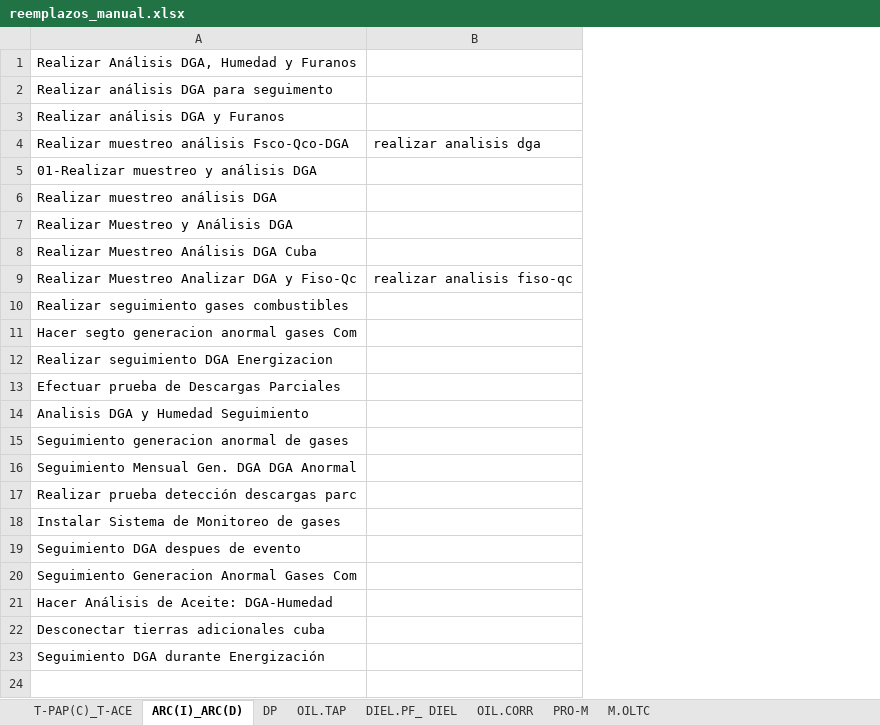
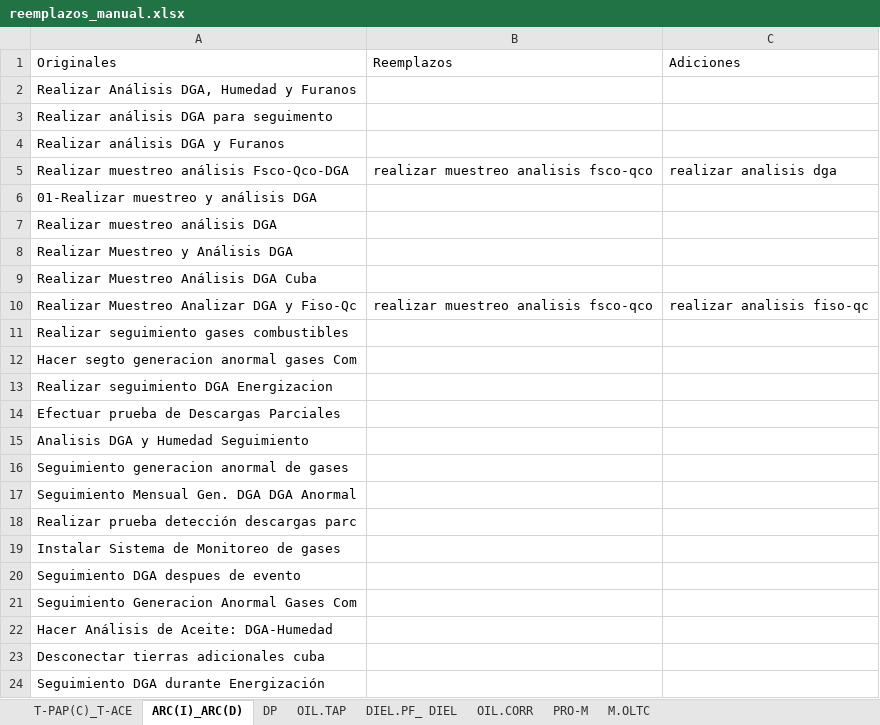
Before and after one commit to santiago-velasquez/recomendador_v2, an Excel workbook: data/reemplazos_manual/reemplazos_manual.xlsx, sheet ARC(I)_ARC(D), drawn as a sheet; values as stored, in another font and other column widths than the file's, no borders; addresses are those after the commit; the diff names each change by its address in the sheet, - before the commit and + after, or states it on an @@ line.

```diff
--- a/data/reemplazos_manual/reemplazos_manual.xlsx (sheet ARC(I)_ARC(D))
+++ b/data/reemplazos_manual/reemplazos_manual.xlsx (sheet ARC(I)_ARC(D))
+column B, rows 5-10: realizar muestreo analisis fsco-qco |  |  |  |  | realizar muestreo analisis fsco-qco
+row 1: Originales | Reemplazos | Adiciones
```
Also changed, not shown: sheet DP, sheet OIL.CORR, sheet T-PAP(C)_T-ACE, sheet OIL.TAP, sheet PRO-M, sheet M.OLTC, 1 more sheet, 2 other files.
